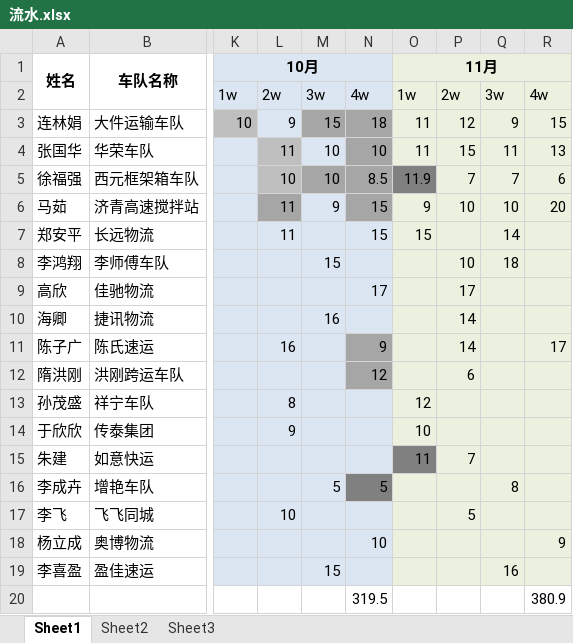
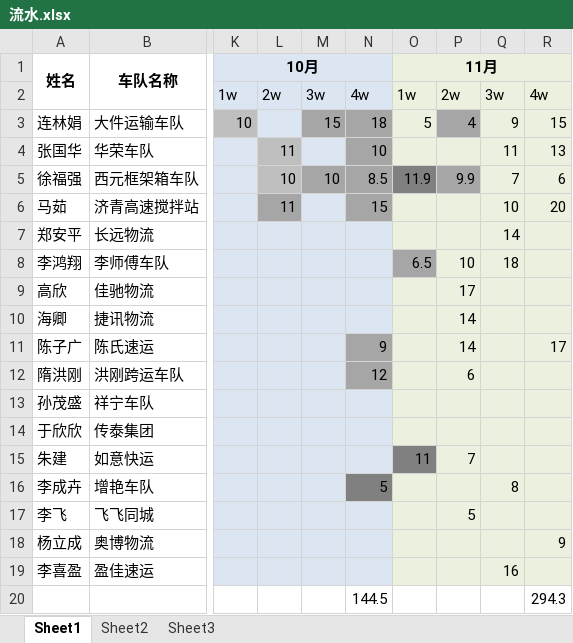
Before and after one commit to roadstoneydd/ydd, an Excel workbook: 财务/流水.xlsx, sheet Sheet1, drawn as a sheet; only a part is shown, gaps mark what is left out; values as stored, in another font and other column widths than the file's, no borders; the diff names each change by its address in the sheet, - before the commit and + after, or states it on an @@ line.

```diff
--- a/财务/流水.xlsx (sheet Sheet1)
+++ b/财务/流水.xlsx (sheet Sheet1)
-L3: 9
+L3: (empty)
-O3: 11
+O3: 5
-P3: 12
+P3: 4
-P3 fill: #EBF1DE
+P3 fill: #A6A6A6
-M4: 10
+M4: (empty)
-O4: 11
+O4: (empty)
-P4: 15
+P4: (empty)
-P5: 7
+P5: 9.9
-P5 fill: #EBF1DE
+P5 fill: #A6A6A6
-M6: 9
+M6: (empty)
-O6: 9
+O6: (empty)
-P6: 10
+P6: (empty)
-L7: 11
+L7: (empty)
-N7: 15
+N7: (empty)
-O7: 15
+O7: (empty)
-M8: 15
+M8: (empty)
-O8: (empty)
+O8: 6.5
-O8 fill: #EBF1DE
+O8 fill: #A6A6A6
-N9: 17
+N9: (empty)
-M10: 16
+M10: (empty)
-L11: 16
+L11: (empty)
-L13: 8
+L13: (empty)
-O13: 12
+O13: (empty)
-L14: 9
+L14: (empty)
-O14: 10
+O14: (empty)
-M16: 5
+M16: (empty)
-L17: 10
+L17: (empty)
-N18: 10
+N18: (empty)
-M19: 15
+M19: (empty)
-N20: 319.5
+N20: 144.5
-R20: 380.9
+R20: 294.3
```
Also changed, not shown: 财务/财务对账表.xlsx.
